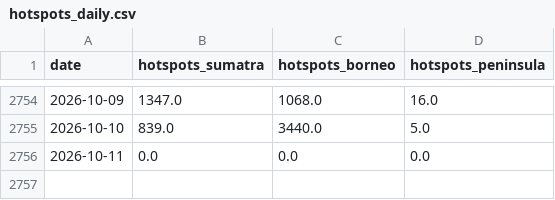
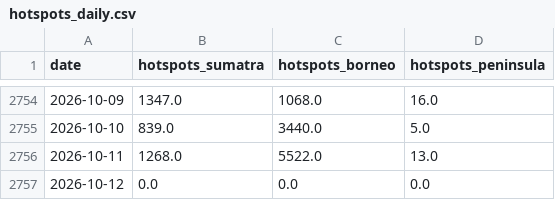
Before and after one commit to bowlofcloud/haze_monitoring_prediction_2026, a CSV file: data/processed/hotspots_daily.csv, drawn as a sheet; only a part is shown, gaps mark what is left out.

```diff
--- a/data/processed/hotspots_daily.csv
+++ b/data/processed/hotspots_daily.csv
@@ -2755,2 +2755,3 @@ date,hotspots_sumatra,hotspots_borneo,hotspots_peninsula
 2026-10-10,839.0,3440.0,5.0
-2026-10-11,0.0,0.0,0.0
+2026-10-11,1268.0,5522.0,13.0
+2026-10-12,0.0,0.0,0.0
```
Also changed, not shown: data/processed/model_table.csv, data/processed/psi_daily.csv, 35 other files.
